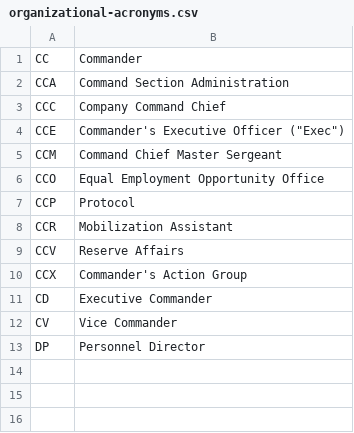
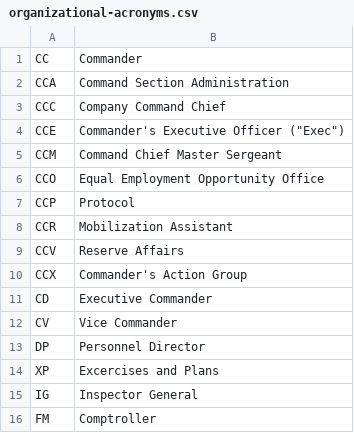
Before and after one commit to ssuto2275/military-acronyms, a CSV file: organizational-acronyms.csv, drawn as a sheet.

```diff
--- a/organizational-acronyms.csv
+++ b/organizational-acronyms.csv
@@ -13 +13,4 @@ CV,Vice Commander
 DP,Personnel Director
+XP,Excercises and Plans
+IG,Inspector General
+FM,Comptroller
```
Also changed, not shown: acronyms.csv.
